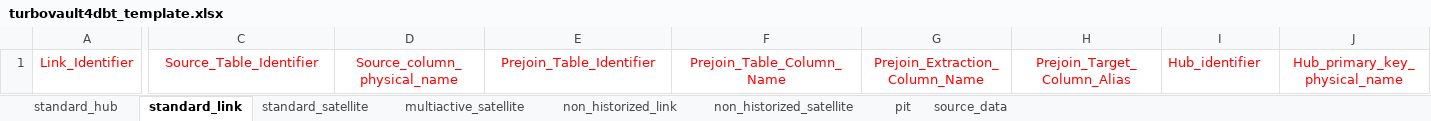
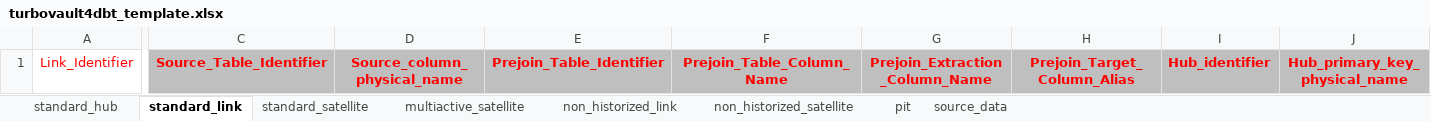
Before and after one commit to ScalefreeCOM/turbovault4dbt, an Excel workbook: metadata_ddl/Excel/turbovault4dbt_template.xlsx, sheet standard_link, drawn as a sheet; only a part is shown, gaps mark what is left out; values as stored, in another font and other column widths than the file's, no borders; the diff covers the shown part only; the diff names each change by its address in the sheet, - before the commit and + after, or states it on an @@ line.

```diff
--- a/metadata_ddl/Excel/turbovault4dbt_template.xlsx (sheet standard_link)
+++ b/metadata_ddl/Excel/turbovault4dbt_template.xlsx (sheet standard_link)
@@ C1:J1 fill: none → #BFBFBF, bold: off → on @@
```
Also changed, not shown: cell formats elsewhere in this sheet, sheet non_historized_link, sheet pit, sheet multiactive_satellite, sheet source_data, sheet non_historized_satellite, sheet standard_satellite, 2 other files.
